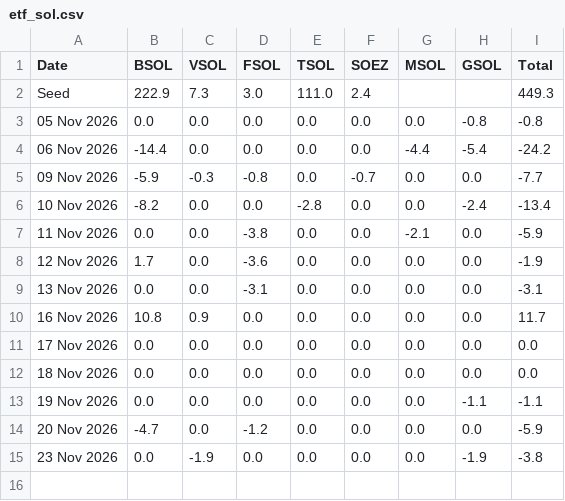
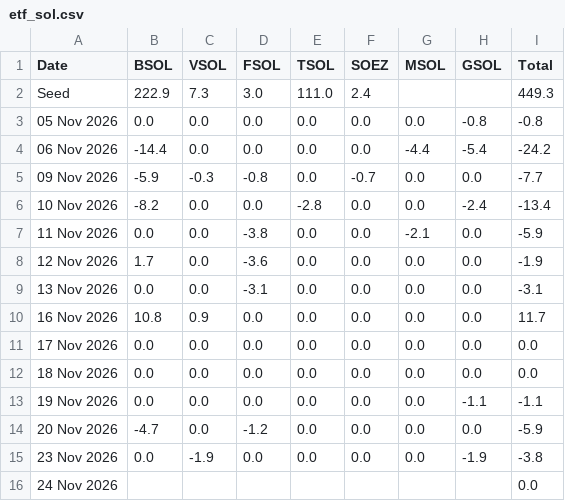
Before and after one commit to haturatu/crypto-etf-flow, a CSV file: etf_sol.csv, drawn as a sheet.

```diff
--- a/etf_sol.csv
+++ b/etf_sol.csv
@@ -15 +15,2 @@ Seed,222.9,7.3,3.0,111.0,2.4,,,449.3
 23 Nov 2026,0.0,-1.9,0.0,0.0,0.0,0.0,-1.9,-3.8
+24 Nov 2026,,,,,,,,0.0
```
Also changed, not shown: etf_btc.csv, etf_eth.csv.
